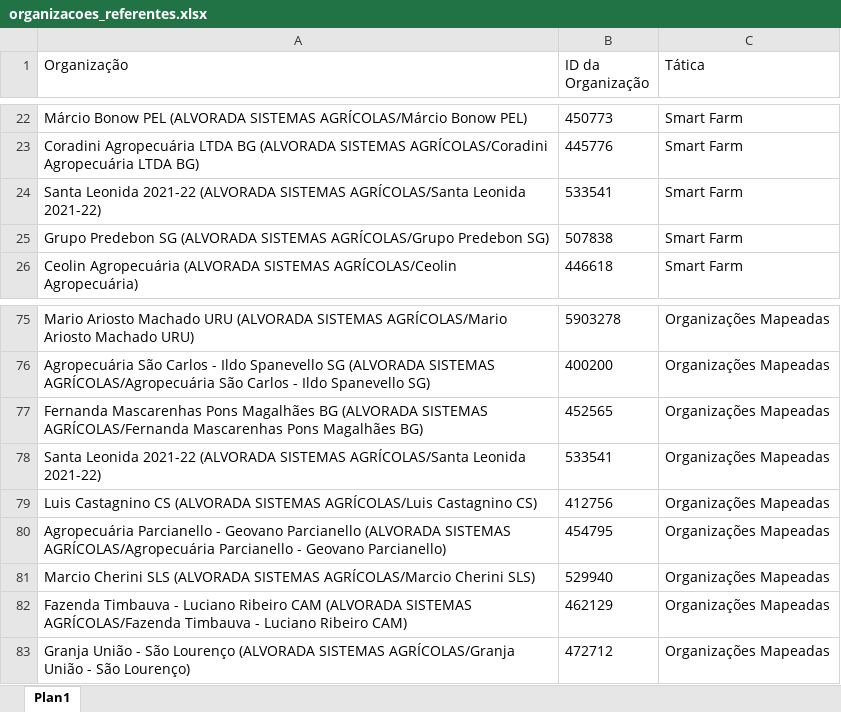
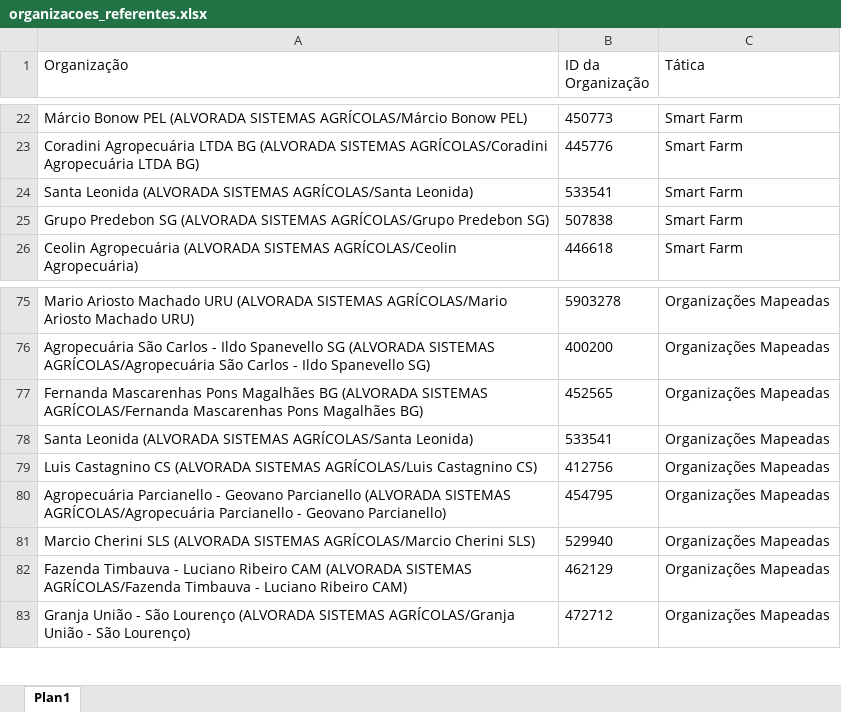
Before and after one commit to ThanizeR/Utilizacao-Tec-JD, an Excel workbook: tabelas/organizacoes_referentes.xlsx, sheet Plan1, drawn as a sheet; only a part is shown, gaps mark what is left out; values as stored, in another font and other column widths than the file's, no borders; table styles not drawn; the diff names each change by its address in the sheet, - before the commit and + after, or states it on an @@ line.

Commit message:
atualizado santa leonida

```diff
--- a/tabelas/organizacoes_referentes.xlsx (sheet Plan1)
+++ b/tabelas/organizacoes_referentes.xlsx (sheet Plan1)
-A24 (Organização): Santa Leonida 2021-22 (ALVORADA SISTEMAS AGRÍCOLAS/Santa Leonida 2021-22)
+A24 (Organização): Santa Leonida (ALVORADA SISTEMAS AGRÍCOLAS/Santa Leonida)
-A78 (Organização): Santa Leonida 2021-22 (ALVORADA SISTEMAS AGRÍCOLAS/Santa Leonida 2021-22)
+A78 (Organização): Santa Leonida (ALVORADA SISTEMAS AGRÍCOLAS/Santa Leonida)
```
